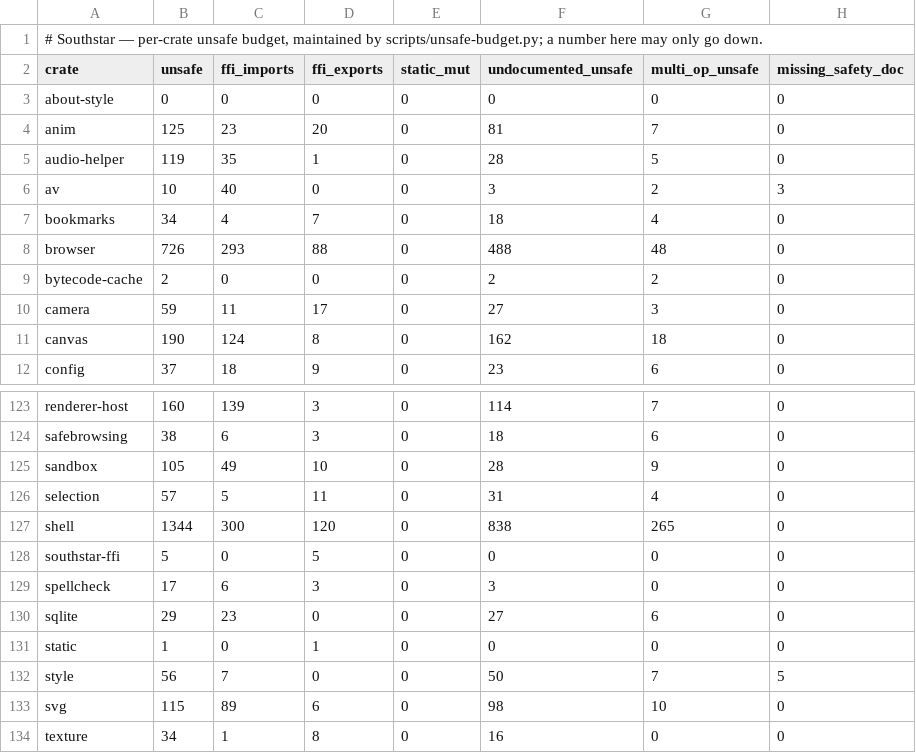
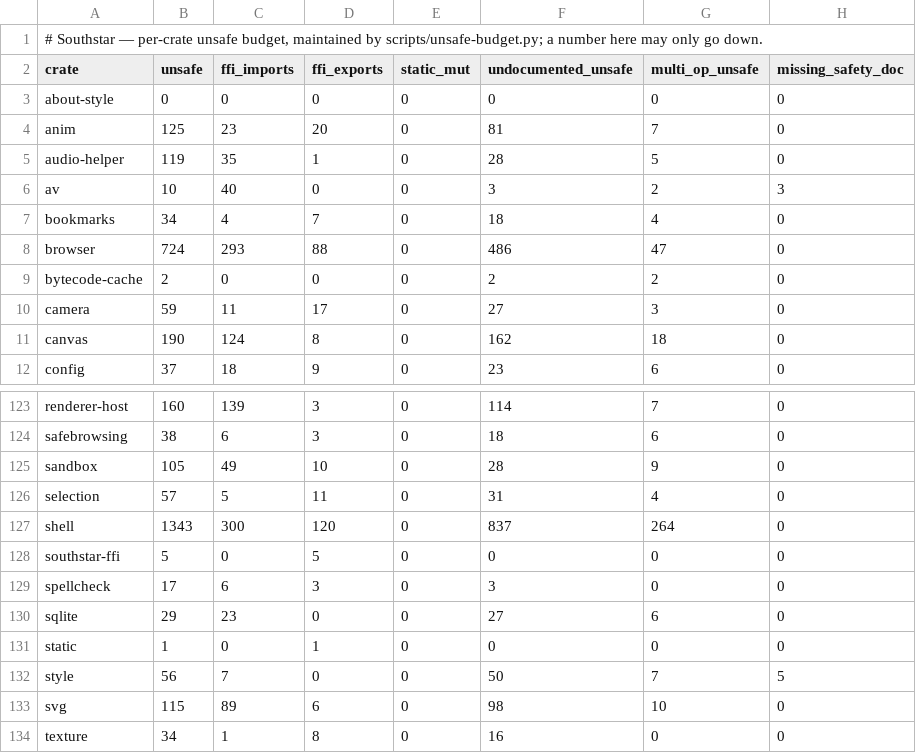
Before and after one commit to nordstjernen-web/southstar-browser, a TSV file: rust/unsafe-budget.tsv, drawn as a sheet; only a part is shown, gaps mark what is left out.

```diff
--- a/rust/unsafe-budget.tsv
+++ b/rust/unsafe-budget.tsv
@@ -7,3 +7,3 @@ av	10	40	0	0	3	2	3
 bookmarks	34	4	7	0	18	4	0
-browser	726	293	88	0	488	48	0
+browser	724	293	88	0	486	47	0
 bytecode-cache	2	0	0	0	2	2	0
@@ -126,3 +126,3 @@ sandbox	105	49	10	0	28	9	0
 selection	57	5	11	0	31	4	0
-shell	1344	300	120	0	838	265	0
+shell	1343	300	120	0	837	264	0
 southstar-ffi	5	0	5	0	0	0	0
```
Also changed, not shown: 2 other files.
